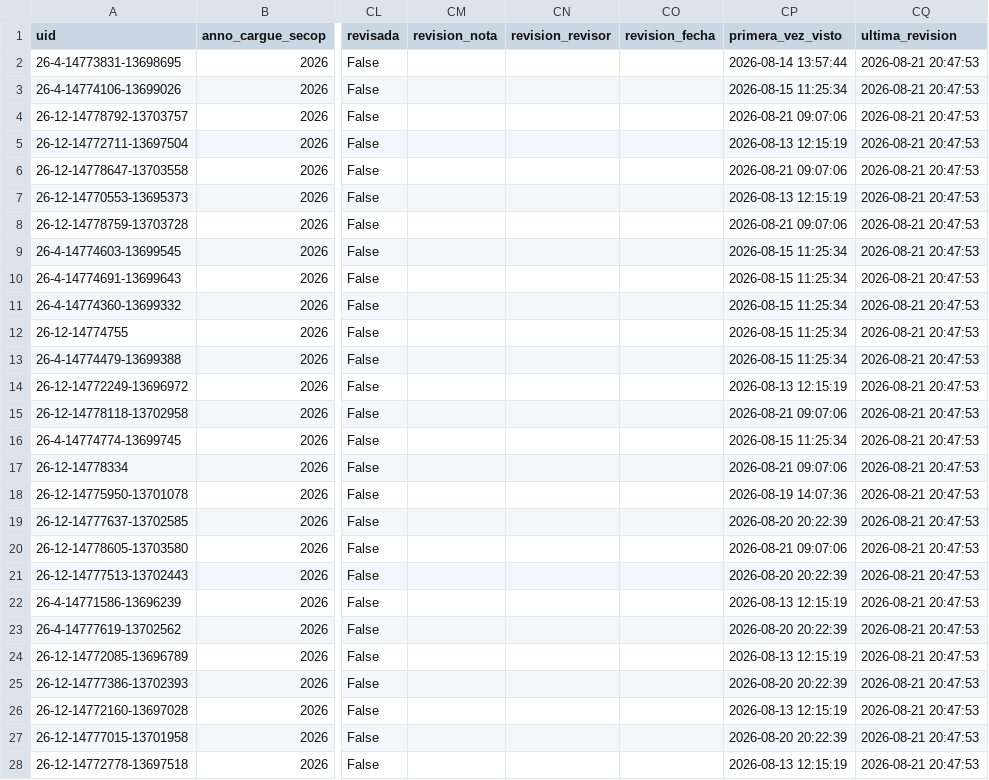
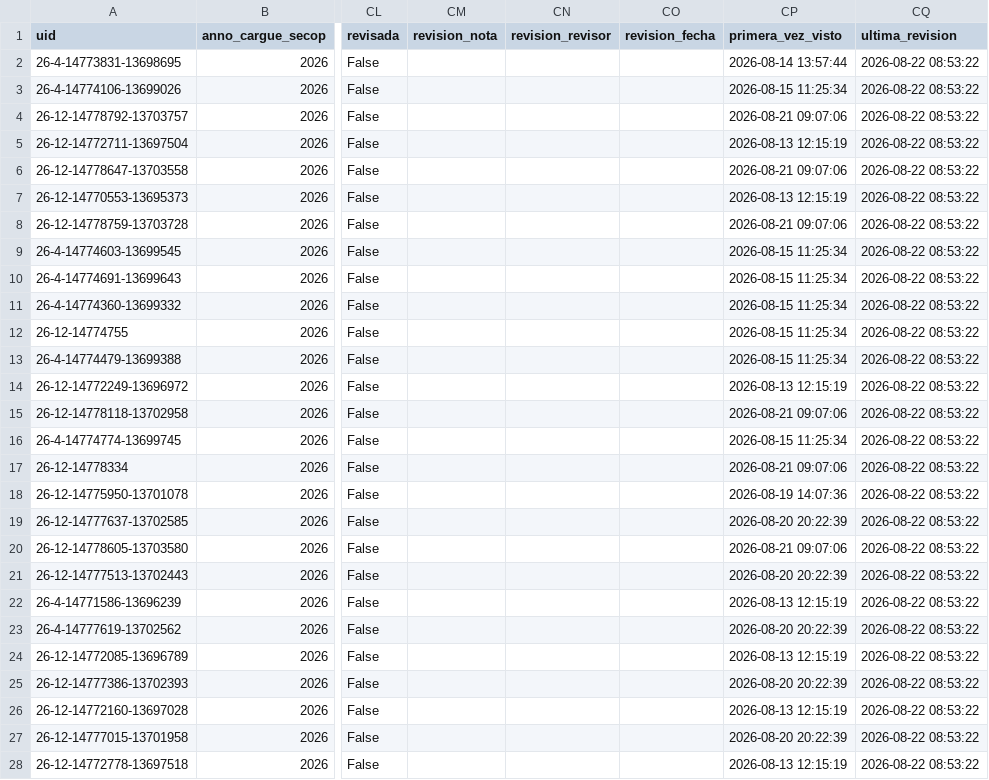
Before and after one commit to jlzmontenegro/contratacion-urgencia-manifiesta-valle, a CSV file: datos/secop1.csv, drawn as a sheet; only a part is shown, gaps mark what is left out; the diff covers the shown part only; the diff names each change by its address in the sheet, - before the commit and + after, or states it on an @@ line.

```diff
--- a/datos/secop1.csv
+++ b/datos/secop1.csv
-CQ2:CQ28 (ultima_revision): 2026-08-21 20:47:53
+CQ2:CQ28 (ultima_revision): 2026-08-22 08:53:22
```
Also changed, not shown: 120 edited cells elsewhere in this file, 9 other files.
